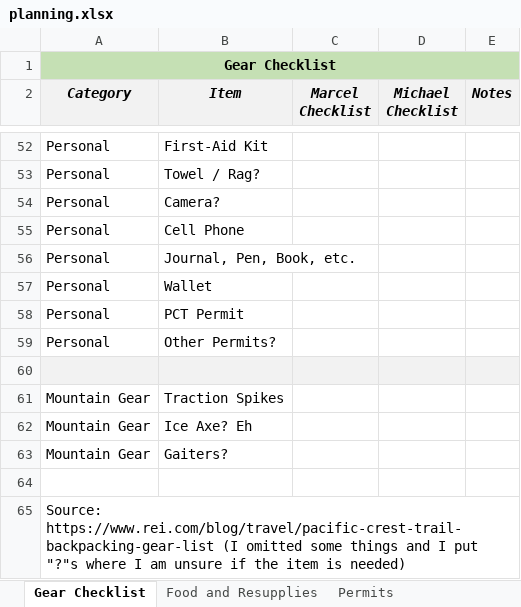
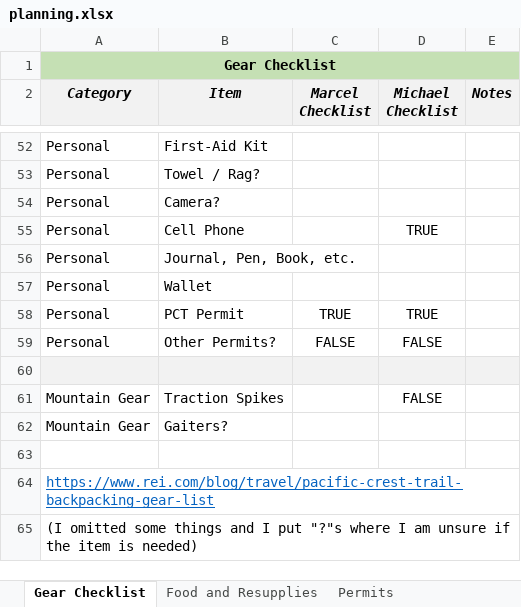
Before and after one commit to mgalbato/PCT-Washington-2018, an Excel workbook: planning.xlsx, sheet Gear Checklist, drawn as a sheet; only a part is shown, gaps mark what is left out; values as stored, in another font and other column widths than the file's, no borders; conditional formats not drawn; removed rows and columns are numbered as before the commit, all else as after; the diff covers the shown part only; the diff names each change by its address in the sheet, - before the commit and + after, or states it on an @@ line.

```diff
--- a/planning.xlsx (sheet Gear Checklist)
+++ b/planning.xlsx (sheet Gear Checklist)
-D55 (Michael Checklist): (empty)
+D55 (Michael Checklist): TRUE
-C58 (Marcel Checklist): (empty)
+C58 (Marcel Checklist): TRUE
-D58 (Michael Checklist): (empty)
+D58 (Michael Checklist): TRUE
-C59 (Marcel Checklist): (empty)
+C59 (Marcel Checklist): FALSE
-D59 (Michael Checklist): (empty)
+D59 (Michael Checklist): FALSE
-D61 (Michael Checklist): (empty)
+D61 (Michael Checklist): FALSE
-row 62: Mountain Gear | Ice Axe? Eh
-A64 (Category): Source: https://www.rei.com/blog/travel/pacific-crest-trail-backpacking-gear-list (I omitted some things and I put "?"s where I am unsure if the item is needed)
+A64 (Category): https://www.rei.com/blog/travel/pacific-crest-trail-backpacking-gear-list
@@ A64 underline: off → on, text colour: black → #0563C1 @@
+row 65: (I omitted some things and I put "?"s where I am unsure if the item is needed)
```
Also changed, not shown: 15 edited cells elsewhere in this sheet.
